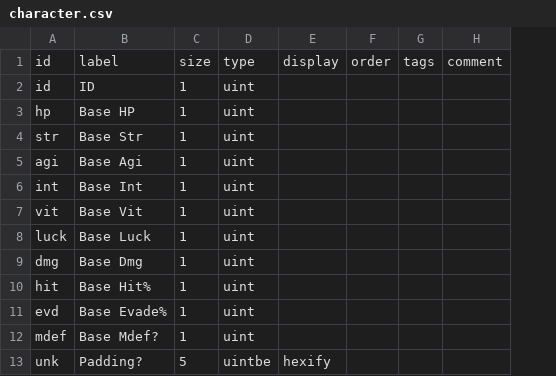
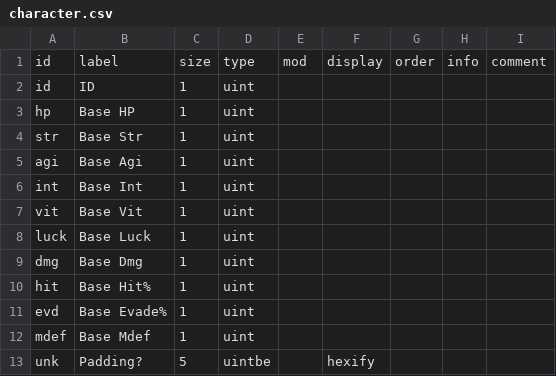
Before and after one commit to andrew-vant/romtool, a CSV file: data/maps/Final Fantasy (US)/structs/character.csv, drawn as a sheet; removed rows and columns are numbered as before the commit, all else as after; the diff names each change by its address in the sheet, - before the commit and + after, or states it on an @@ line.

Commit message:
Update FF1 map.
This adds a monster table and updates a few small things to make the map
compatibile with the recent refactoring.

```diff
--- a/data/maps/Final Fantasy (US)/structs/character.csv
+++ b/data/maps/Final Fantasy (US)/structs/character.csv
+column E, row 1: mod
-column G, row 1: tags
+column H, row 1: info
-B12: Base Mdef?
+B12: Base Mdef
```
Also changed, not shown: 1 other file.
